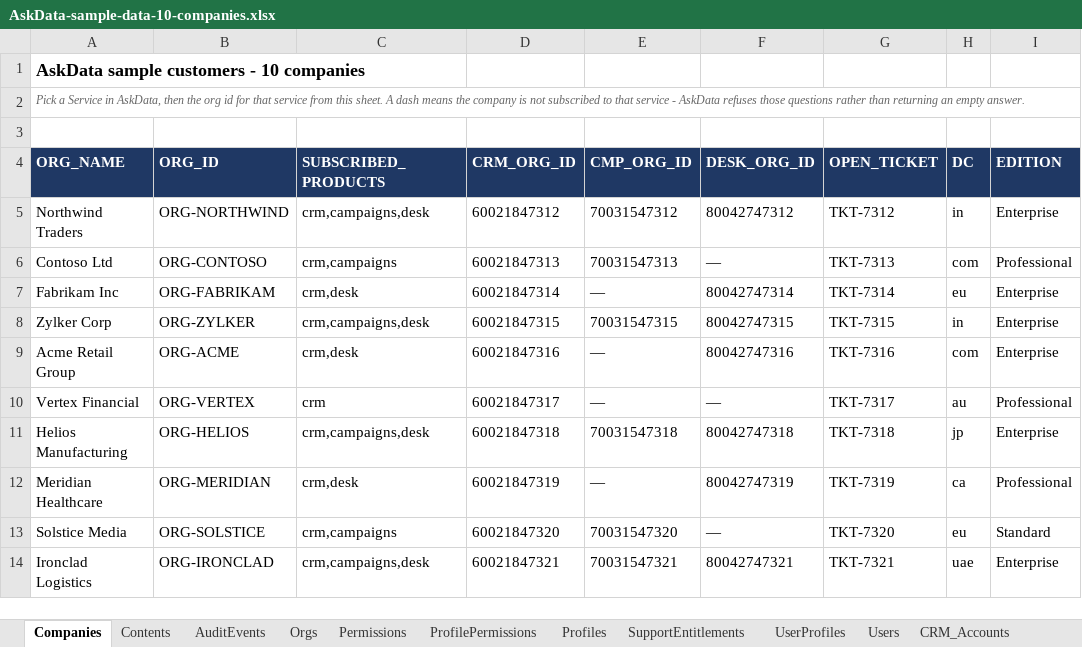
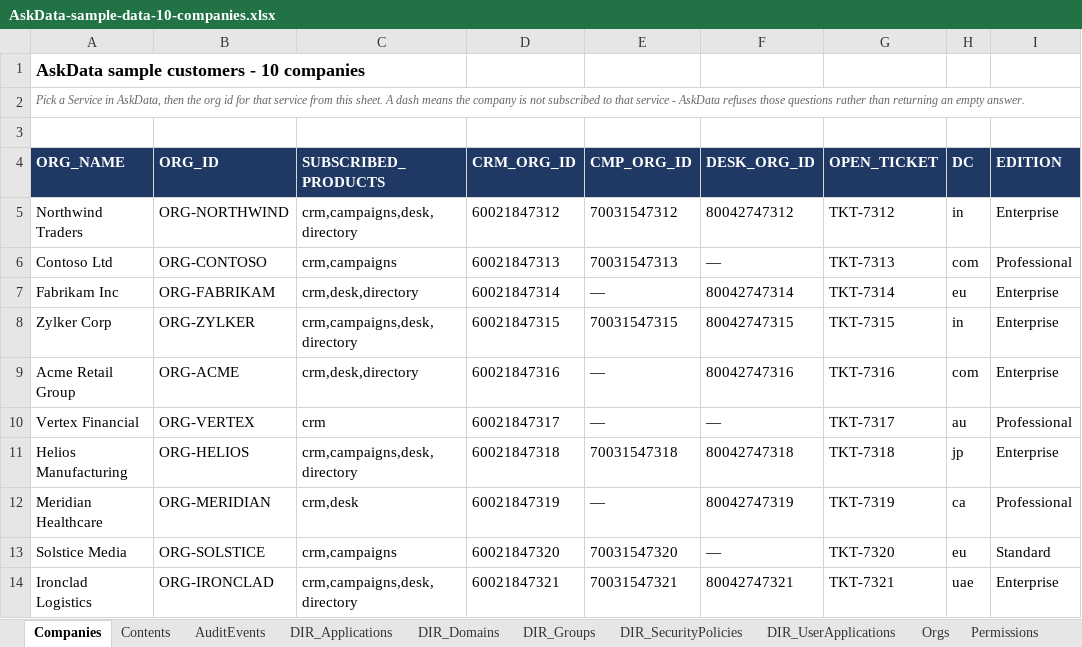
Before and after one commit to ashps24/askdata, an Excel workbook: AskData-sample-data-10-companies.xlsx, sheet Companies, drawn as a sheet; only a part is shown; values as stored, in another font and other column widths than the file's, no borders; the diff names each change by its address in the sheet, - before the commit and + after, or states it on an @@ line.

```diff
--- a/AskData-sample-data-10-companies.xlsx (sheet Companies)
+++ b/AskData-sample-data-10-companies.xlsx (sheet Companies)
+sheet tab: DIR_Applications
+sheet tab: DIR_Domains
+sheet tab: DIR_Groups
+sheet tab: DIR_SecurityPolicies
+sheet tab: DIR_UserApplications
-C5 (SUBSCRIBED_PRODUCTS): crm,campaigns,desk
+C5 (SUBSCRIBED_PRODUCTS): crm,campaigns,desk,directory
-C7 (SUBSCRIBED_PRODUCTS): crm,desk
+C7 (SUBSCRIBED_PRODUCTS): crm,desk,directory
-C8 (SUBSCRIBED_PRODUCTS): crm,campaigns,desk
+C8 (SUBSCRIBED_PRODUCTS): crm,campaigns,desk,directory
-C9 (SUBSCRIBED_PRODUCTS): crm,desk
+C9 (SUBSCRIBED_PRODUCTS): crm,desk,directory
-C11 (SUBSCRIBED_PRODUCTS): crm,campaigns,desk
+C11 (SUBSCRIBED_PRODUCTS): crm,campaigns,desk,directory
-C14 (SUBSCRIBED_PRODUCTS): crm,campaigns,desk
+C14 (SUBSCRIBED_PRODUCTS): crm,campaigns,desk,directory
```
Also changed, not shown: sheet UserProfiles, sheet ProfilePermissions, sheet CRM_Leads, sheet AuditEvents, sheet Permissions, sheet CRM_Deals, 15 more sheets, other sheet tabs, 16 other files.
